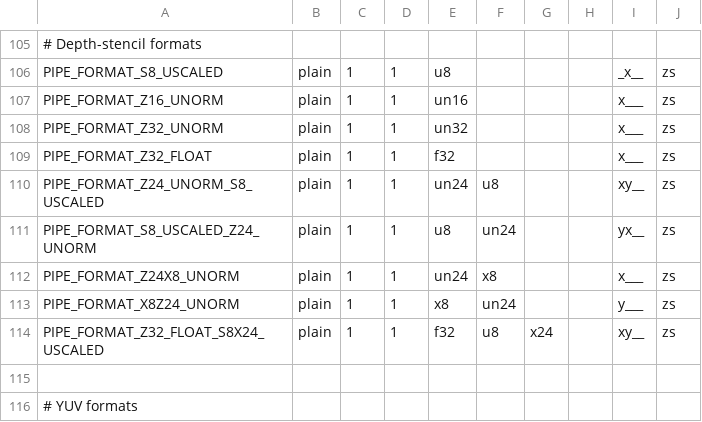
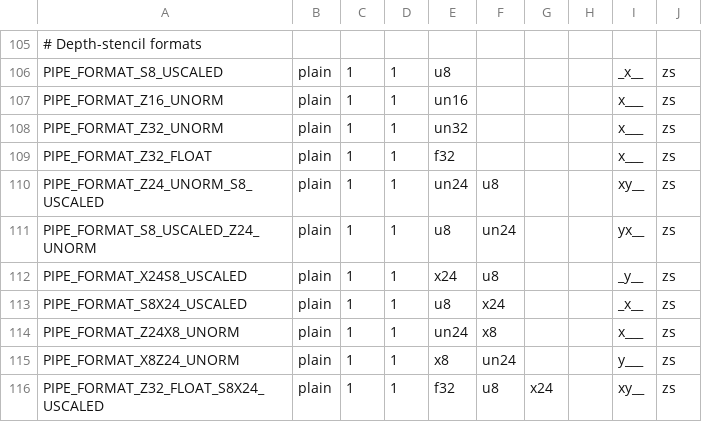
Before and after one commit to wmjb/mesa-trinity, a CSV file: src/gallium/auxiliary/util/u_format.csv, drawn as a sheet; only a part is shown, gaps mark what is left out; the shorter side is filled out with more unchanged rows; the diff names each change by its address in the sheet, - before the commit and + after, or states it on an @@ line.

Commit message:
gallium/format: add support for X24S8 and S8X24 formats.
these formats are needed for hw that can sample and write stencil values.

Signed-off-by: Dave Airlie <airlied@redhat.com>

```diff
--- a/src/gallium/auxiliary/util/u_format.csv
+++ b/src/gallium/auxiliary/util/u_format.csv
+row 112: PIPE_FORMAT_X24S8_USCALED | plain | 1 | 1 | x24 | u8 |  |  | _y__ | zs
+row 113: PIPE_FORMAT_S8X24_USCALED | plain | 1 | 1 | u8 | x24 |  |  | _x__ | zs
```
Also changed, not shown: 5 other files.
